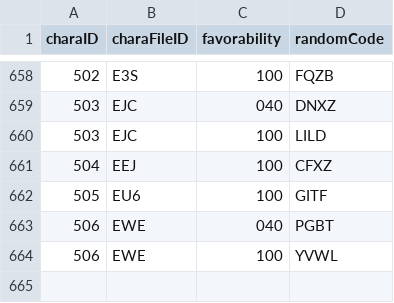
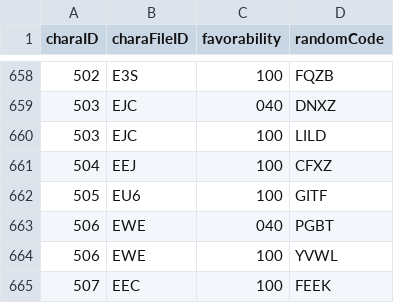
Before and after one commit to Kutouzi/FruitPickingTools, a CSV file: charaMap/charaData.csv, drawn as a sheet; only a part is shown, gaps mark what is left out; the diff names each change by its address in the sheet, - before the commit and + after, or states it on an @@ line.

Commit message:
更新至2022.10.18

```diff
--- a/charaMap/charaData.csv
+++ b/charaMap/charaData.csv
+row 665: 507 | EEC | 100 | FEEK
```
